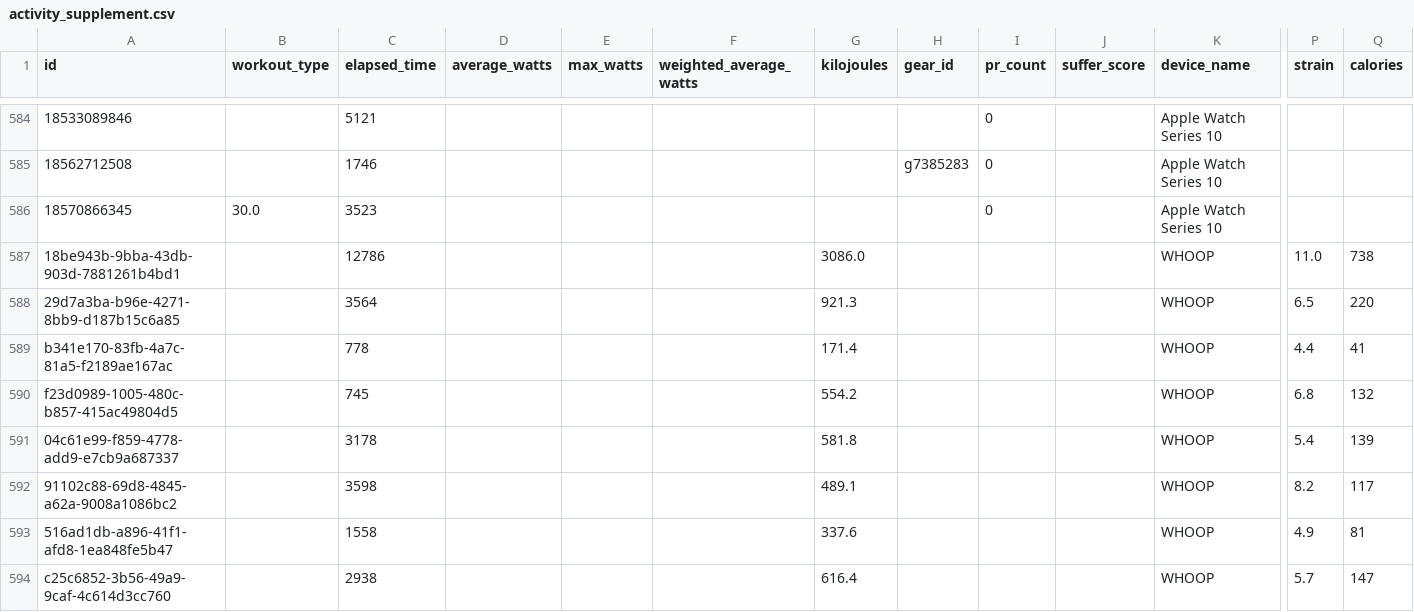
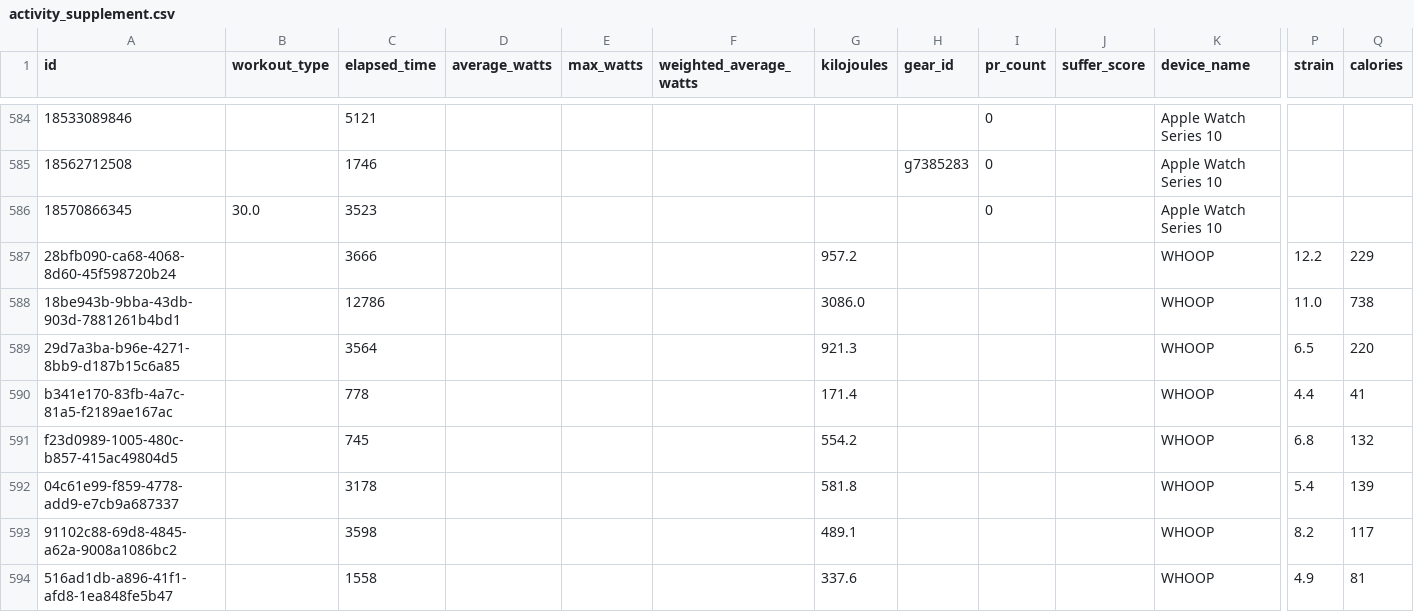
Before and after one commit to adbrigs/strava-training-dashboard, a CSV file: web/public/data/activity_supplement.csv, drawn as a sheet; only a part is shown, gaps mark what is left out; the shorter side is filled out with more unchanged rows; rows hold the shown columns only; the diff names each change by its address in the sheet, - before the commit and + after, or states it on an @@ line.

```diff
--- a/web/public/data/activity_supplement.csv
+++ b/web/public/data/activity_supplement.csv
+row 587: 28bfb090-ca68-4068-8d60-45f598720b24 |  | 3666 |  |  |  | 957.2 |  |  |  | WHOOP | 12.2 | 229
```
Also changed, not shown: web/public/data/hr_summaries.csv, 2 other files.
